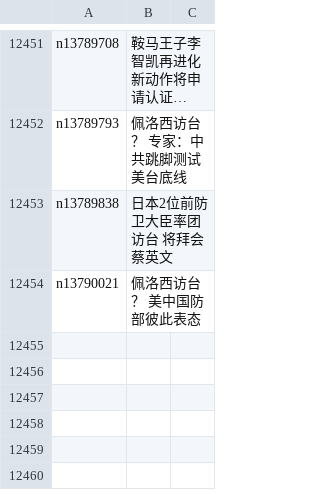
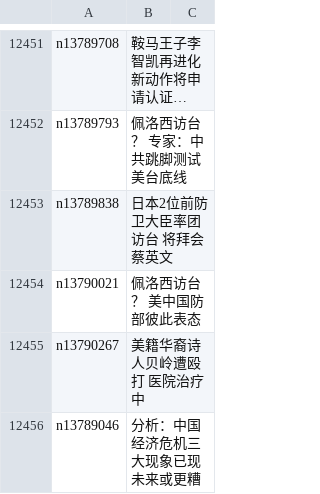
Before and after one commit to easy2view/epoch-news, a CSV file: indexes/ncid1349361.csv, drawn as a sheet; only a part is shown, gaps mark what is left out; long unchanged cells end in …; the diff names each change by its address in the sheet, - before the commit and + after, or states it on an @@ line.

```diff
--- a/indexes/ncid1349361.csv
+++ b/indexes/ncid1349361.csv
+row 12455: n13790267 | 美籍华裔诗人贝岭遭殴打 医院治疗中
+row 12456: n13789046 | 分析：中国经济危机三大现象已现 未来或更糟
```
Also changed, not shown: indexes/ncid277.csv, indexes/ncid278.csv, 48 other files.
